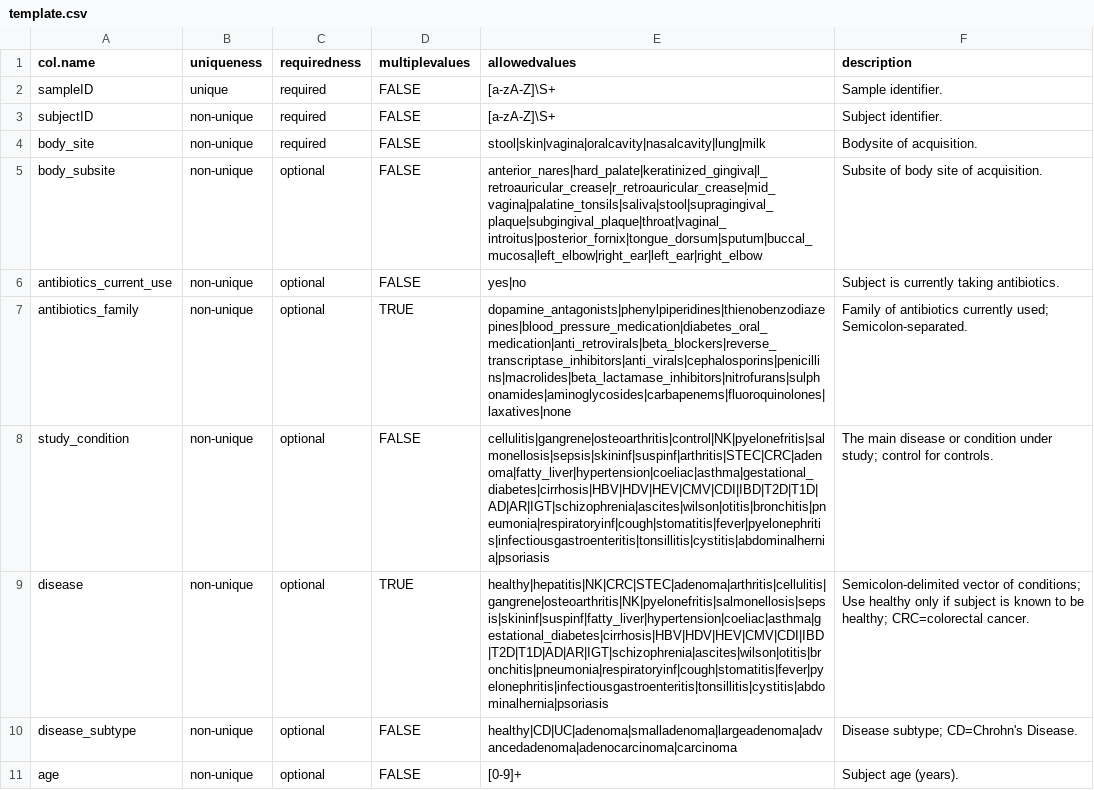
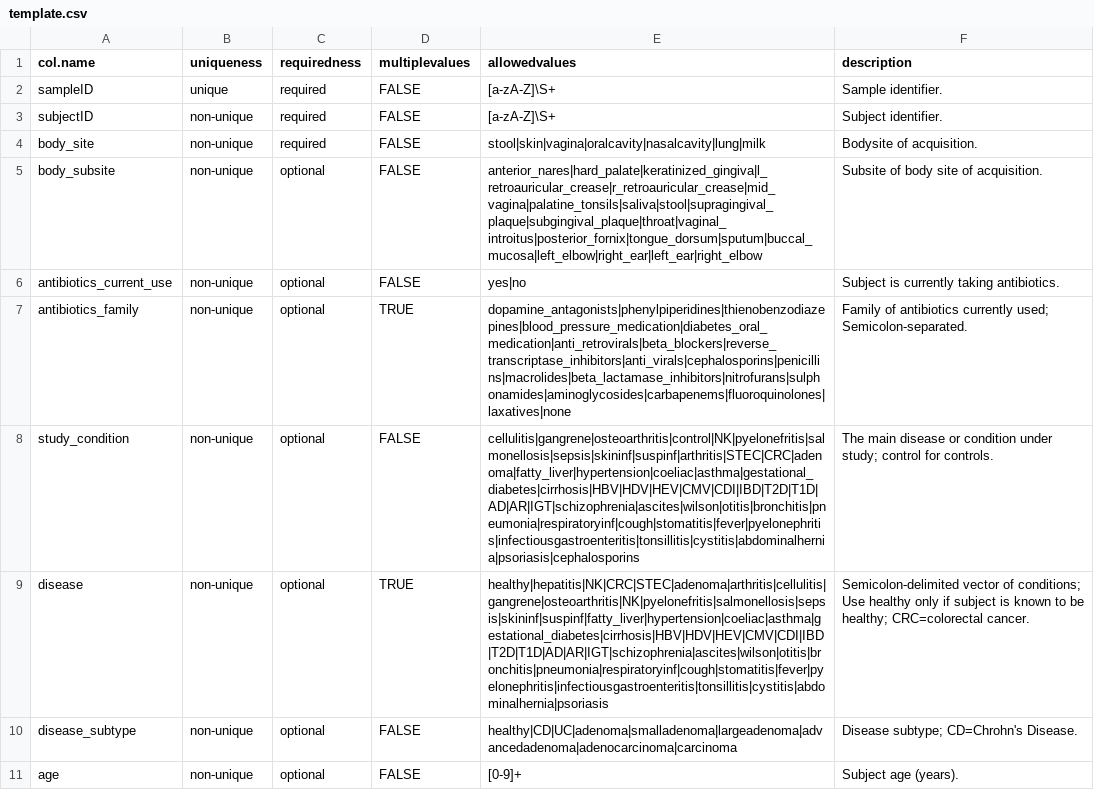
Before and after one commit to waldronlab/curatedMetagenomicDataCuration, a CSV file: inst/extdata/template.csv, drawn as a sheet; only a part is shown.

Commit message:
added cephalosporins to study_condition

```diff
--- a/inst/extdata/template.csv
+++ b/inst/extdata/template.csv
@@ -7,3 +7,3 @@ antibiotics_current_use,non-unique,optional,FALSE,yes|no,Subject is currently ta
 antibiotics_family,non-unique,optional,TRUE,dopamine_antagonists|phenylpiperidines|thienobenzodiazepines|blood_pressure_medication|diabetes_oral_medication|anti_retrovirals|beta_blockers|reverse_transcriptase_inhibitors|anti_virals|cephalosporins|penicillins|macrolides|beta_lactamase_inhibitors|nitrofurans|sulphonamides|aminoglycosides|carbapenems|fluoroquinolones|laxatives|none,Family of antibiotics currently used; Semicolon-separated.
-study_condition,non-unique,optional,FALSE,cellulitis|gangrene|osteoarthritis|control|NK|pyelonefritis|salmonellosis|sepsis|skininf|suspinf|arthritis|STEC|CRC|adenoma|fatty_liver|hypertension|coeliac|asthma|gestational_diabetes|cirrhosis|HBV|HDV|HEV|CMV|CDI|IBD|T2D|T1D|AD|AR|IGT|schizophrenia|ascites|wilson|otitis|bronchitis|pneumonia|respiratoryinf|cough|stomatitis|fever|pyelonephritis|infectiousgastroenteritis|tonsillitis|cystitis|abdominalhernia|psoriasis,The main disease or condition under study; control for controls.
+study_condition,non-unique,optional,FALSE,cellulitis|gangrene|osteoarthritis|control|NK|pyelonefritis|salmonellosis|sepsis|skininf|suspinf|arthritis|STEC|CRC|adenoma|fatty_liver|hypertension|coeliac|asthma|gestational_diabetes|cirrhosis|HBV|HDV|HEV|CMV|CDI|IBD|T2D|T1D|AD|AR|IGT|schizophrenia|ascites|wilson|otitis|bronchitis|pneumonia|respiratoryinf|cough|stomatitis|fever|pyelonephritis|infectiousgastroenteritis|tonsillitis|cystitis|abdominalhernia|psoriasis|cephalosporins,The main disease or condition under study; control for controls.
 disease,non-unique,optional,TRUE,healthy|hepatitis|NK|CRC|STEC|adenoma|arthritis|cellulitis|gangrene|osteoarthritis|NK|pyelonefritis|salmonellosis|sepsis|skininf|suspinf|fatty_liver|hypertension|coeliac|asthma|gestational_diabetes|cirrhosis|HBV|HDV|HEV|CMV|CDI|IBD|T2D|T1D|AD|AR|IGT|schizophrenia|ascites|wilson|otitis|bronchitis|pneumonia|respiratoryinf|cough|stomatitis|fever|pyelonephritis|infectiousgastroenteritis|tonsillitis|cystitis|abdominalhernia|psoriasis,Semicolon-delimited vector of conditions; Use healthy only if subject is known to be healthy; CRC=colorectal cancer.
```
